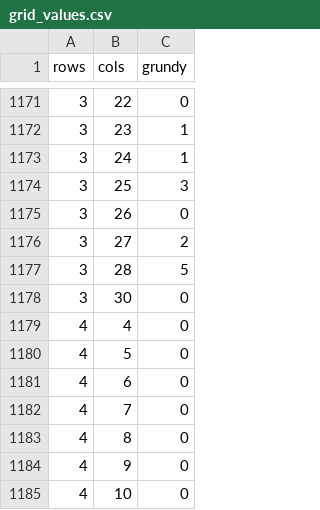
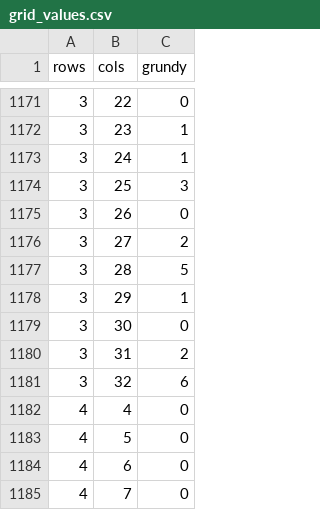
Before and after one commit to yuzhouren2000/nodekayles, a CSV file: data/grid_values.csv, drawn as a sheet; only a part is shown, gaps mark what is left out; the shorter side is filled out with more unchanged rows.

Commit message:
精确序列推进到 n=32：f(29)=1、f(31)=2、f(32)=6（f(30)=0）；构造性胜着 b(29,1)=0、b(32,2)=0
- sweep 子命令新增 --threads；新增 value 子命令（单局面=全部子着法并行+mex），用于 a(31) 等
- data/strip3_sweep_{29,30,31,32}.json：每列值+元数据；union 实测 U29=88.9M、U30=163.5M、U31=300.7M、U32=553.0M（与增长律 <1% 吻合）
- data/strip3_a_ext.json：a(29)=1、a(30)=3、a(31)=4；a(31) 由 92 子着法并行计算（1769s/8线程）
- tests/verify_strip3_exact.py 重推 mex；make test-strip3-exact 覆盖 29..32；f(29)/f(31)/f(32) 写入 tsv/grid_values（序列 1..32 连续）
- B(29,1)=0 独立进程复核（865s）；A(32) union ≈1.4e9 > 单表槽位 1.07e9，f(33) 及以上的本机边界已记录（notes/10 §12.3、§13）

```diff
--- a/data/grid_values.csv
+++ b/data/grid_values.csv
@@ -1177,3 +1177,6 @@ rows,cols,grundy
 3,28,5
+3,29,1
 3,30,0
+3,31,2
+3,32,6
 4,4,0
```
Also changed, not shown: data/raw/strip3_3xn.tsv, 16 other files.
